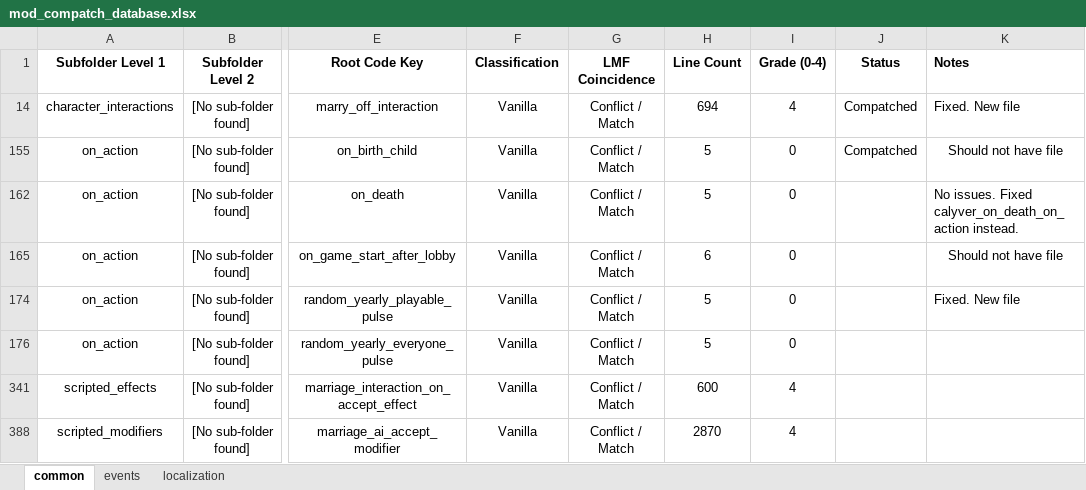
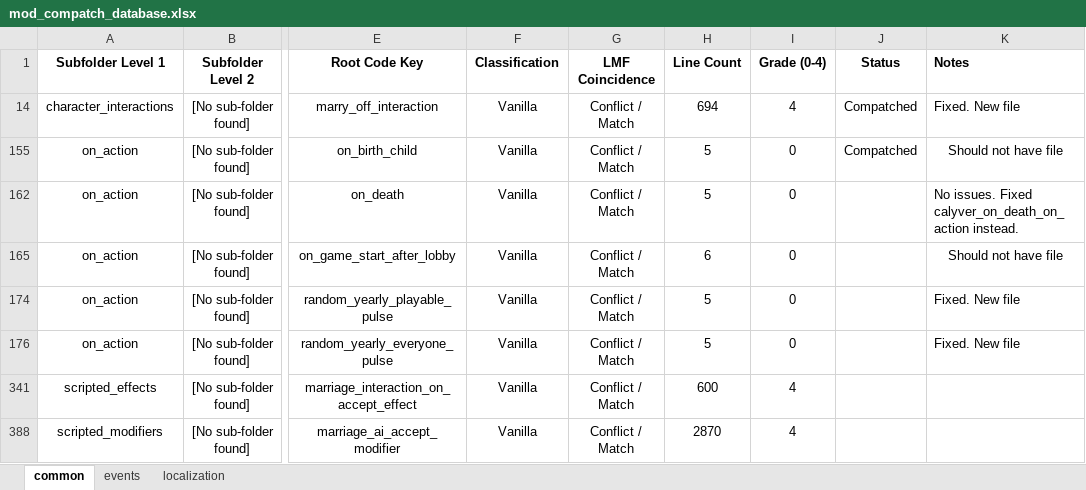
Before and after one commit to calyver/Harem-Politics, an Excel workbook: mod_compatch_database.xlsx, sheet common, drawn as a sheet; only a part is shown, gaps mark what is left out; values as stored, in another font and other column widths than the file's, no borders; the diff names each change by its address in the sheet, - before the commit and + after, or states it on an @@ line.

Commit message:
Update mod_compatch_database.xlsx

```diff
--- a/mod_compatch_database.xlsx (sheet common)
+++ b/mod_compatch_database.xlsx (sheet common)
-K176 (Notes): (empty)
+K176 (Notes): Fixed. New file
```
